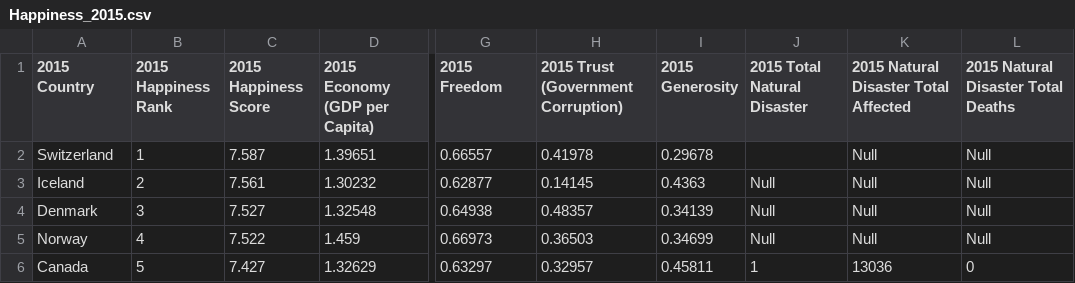
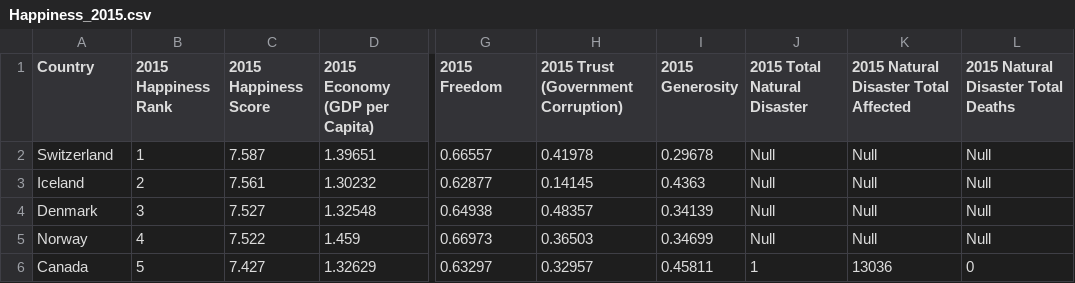
Before and after one commit to AFitzg/Group1---World-Hapiness, a CSV file: Resources/Happiness_2015.csv, drawn as a sheet; only a part is shown, gaps mark what is left out; the diff names each change by its address in the sheet, - before the commit and + after, or states it on an @@ line.

```diff
--- a/Resources/Happiness_2015.csv
+++ b/Resources/Happiness_2015.csv
-A1: 2015 Country
+A1: Country
-J2 (2015 Total Natural Disaster): (empty)
+J2 (2015 Total Natural Disaster): Null
```
Also changed, not shown: Resources/Happiness_2016.csv, Resources/Happiness_2017.csv, 3 other files.
